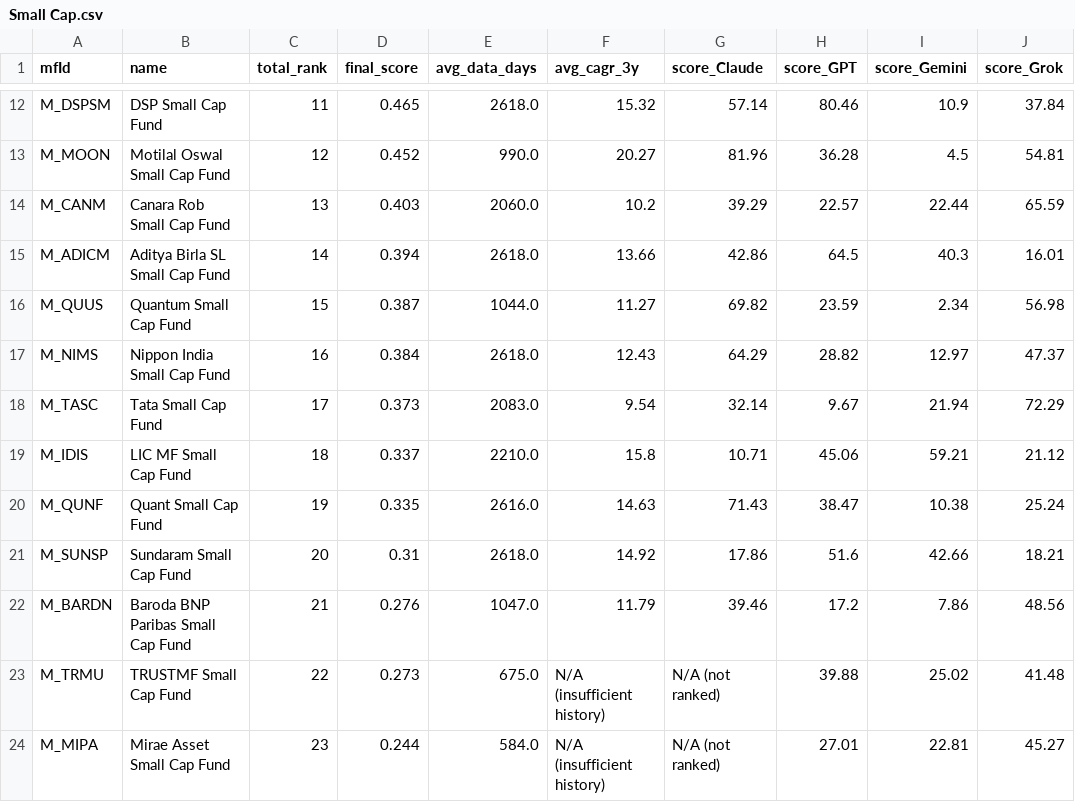
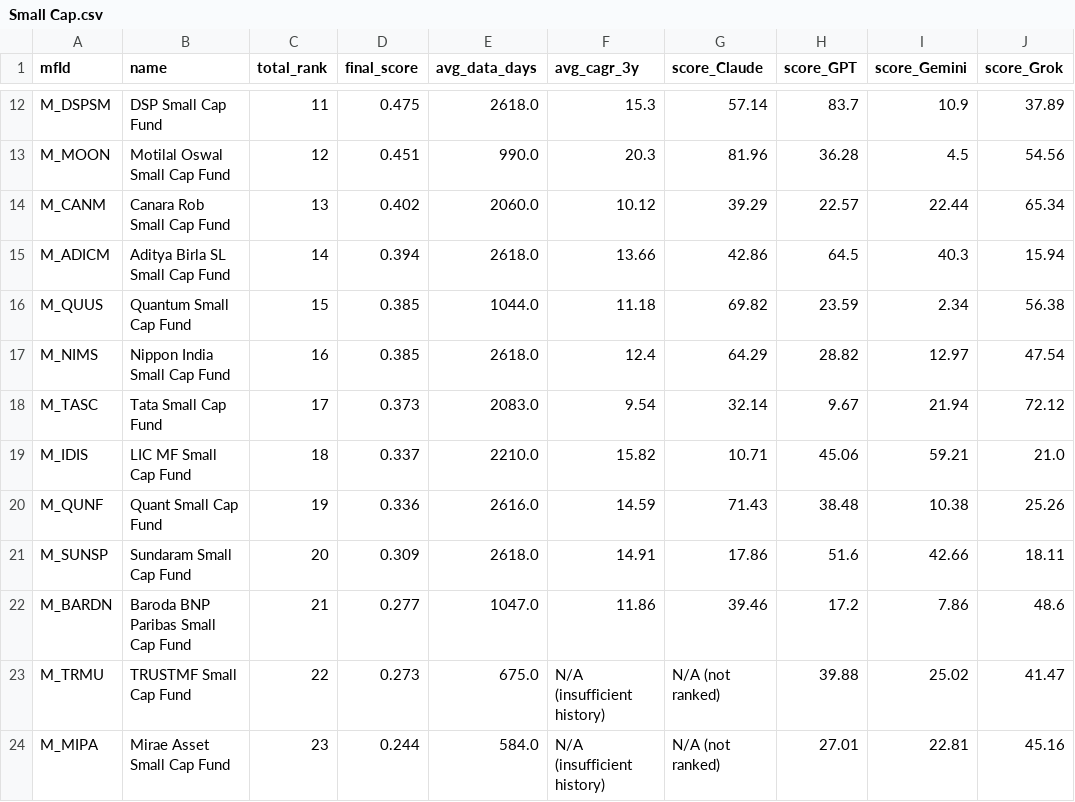
Before and after one commit to as1605/mf-screener-ai, a CSV file: results/Small Cap.csv, drawn as a sheet; only a part is shown, gaps mark what is left out; the diff covers the shown part only; the diff names each change by its address in the sheet, - before the commit and + after, or states it on an @@ line.

```diff
--- a/results/Small Cap.csv
+++ b/results/Small Cap.csv
-D12 (final_score): 0.465
+D12 (final_score): 0.475
-F12 (avg_cagr_3y): 15.32
+F12 (avg_cagr_3y): 15.3
-H12 (score_GPT): 80.46
+H12 (score_GPT): 83.7
-J12 (score_Grok): 37.84
+J12 (score_Grok): 37.89
-D13 (final_score): 0.452
+D13 (final_score): 0.451
-F13 (avg_cagr_3y): 20.27
+F13 (avg_cagr_3y): 20.3
-J13 (score_Grok): 54.81
+J13 (score_Grok): 54.56
-D14 (final_score): 0.403
+D14 (final_score): 0.402
-F14 (avg_cagr_3y): 10.2
+F14 (avg_cagr_3y): 10.12
-J14 (score_Grok): 65.59
+J14 (score_Grok): 65.34
-J15 (score_Grok): 16.01
+J15 (score_Grok): 15.94
-D16 (final_score): 0.387
+D16 (final_score): 0.385
-F16 (avg_cagr_3y): 11.27
+F16 (avg_cagr_3y): 11.18
-J16 (score_Grok): 56.98
+J16 (score_Grok): 56.38
-D17 (final_score): 0.384
+D17 (final_score): 0.385
-F17 (avg_cagr_3y): 12.43
+F17 (avg_cagr_3y): 12.4
-J17 (score_Grok): 47.37
+J17 (score_Grok): 47.54
-J18 (score_Grok): 72.29
+J18 (score_Grok): 72.12
-F19 (avg_cagr_3y): 15.8
+F19 (avg_cagr_3y): 15.82
-J19 (score_Grok): 21.12
+J19 (score_Grok): 21.0
-D20 (final_score): 0.335
+D20 (final_score): 0.336
-F20 (avg_cagr_3y): 14.63
+F20 (avg_cagr_3y): 14.59
-H20 (score_GPT): 38.47
+H20 (score_GPT): 38.48
-J20 (score_Grok): 25.24
+J20 (score_Grok): 25.26
-D21 (final_score): 0.31
+D21 (final_score): 0.309
-F21 (avg_cagr_3y): 14.92
+F21 (avg_cagr_3y): 14.91
-J21 (score_Grok): 18.21
+J21 (score_Grok): 18.11
-D22 (final_score): 0.276
+D22 (final_score): 0.277
-F22 (avg_cagr_3y): 11.79
+F22 (avg_cagr_3y): 11.86
-J22 (score_Grok): 48.56
+J22 (score_Grok): 48.6
-J23 (score_Grok): 41.48
+J23 (score_Grok): 41.47
-J24 (score_Grok): 45.27
+J24 (score_Grok): 45.16
```
Also changed, not shown: 52 edited cells elsewhere in this file, results/Mid Cap_Gemini.csv, results/Multi Asset_Grok.csv, 15 other files.
